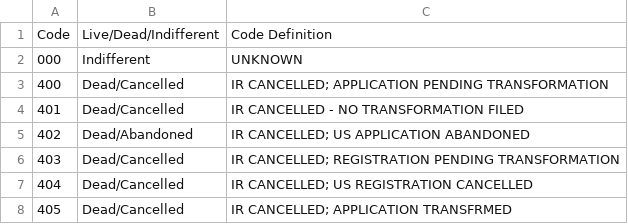
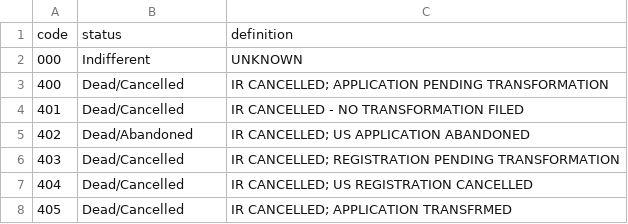
Before and after one commit to Jvinniec/trademarks_and_industry, a CSV file: tm_helper/codes/status_codes.csv (was data/help_files/status_codes.csv), drawn as a sheet; only a part is shown; removed rows and columns are numbered as before the commit, all else as after; the diff names each change by its address in the sheet, - before the commit and + after, or states it on an @@ line.

Commit message:
Move 'codes' files and format column names

```diff
--- a/data/help_files/status_codes.csv
+++ b/tm_helper/codes/status_codes.csv
-row 1: Code | Live/Dead/Indifferent | Code Definition
+row 1: code | status | definition
```
Also changed, not shown: tm_helper/codes/country_codes.csv, tm_helper/codes/nice_industry.csv.
